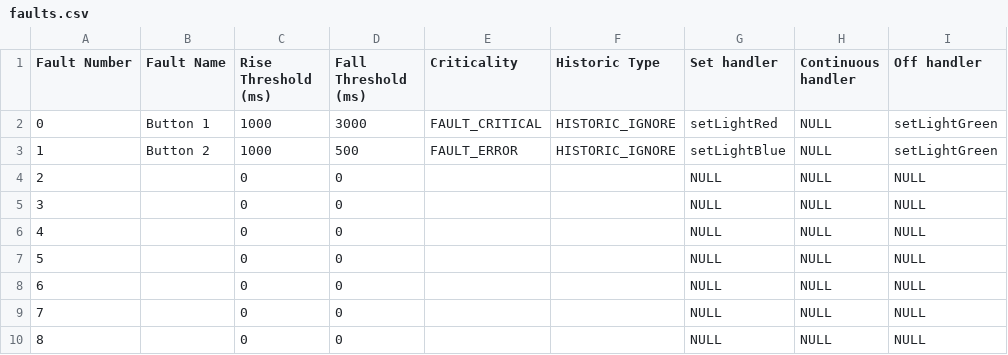
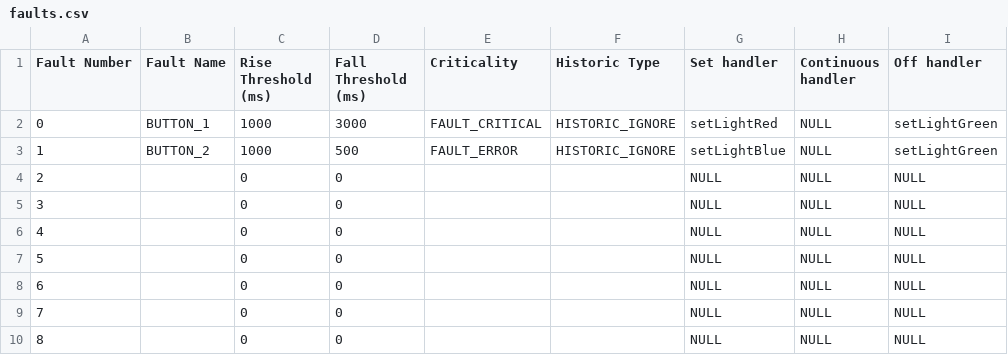
Before and after one commit to PurdueElectricRacing/FaultLibrary, a CSV file: Faults/faults.csv, drawn as a sheet; only a part is shown.

Commit message:
Added enum creation for fault signaling by name

```diff
--- a/Faults/faults.csv
+++ b/Faults/faults.csv
@@ -1,4 +1,4 @@
 Fault Number,Fault Name,Rise Threshold (ms),Fall Threshold (ms),Criticality,Historic Type,Set handler,Continuous handler,Off handler
-0,Button 1,1000,3000,FAULT_CRITICAL,HISTORIC_IGNORE,setLightRed,NULL,setLightGreen
-1,Button 2,1000,500,FAULT_ERROR,HISTORIC_IGNORE,setLightBlue,NULL,setLightGreen
+0,BUTTON_1,1000,3000,FAULT_CRITICAL,HISTORIC_IGNORE,setLightRed,NULL,setLightGreen
+1,BUTTON_2,1000,500,FAULT_ERROR,HISTORIC_IGNORE,setLightBlue,NULL,setLightGreen
 2,,0,0,,,NULL,NULL,NULL
```
Also changed, not shown: 9 other files.
